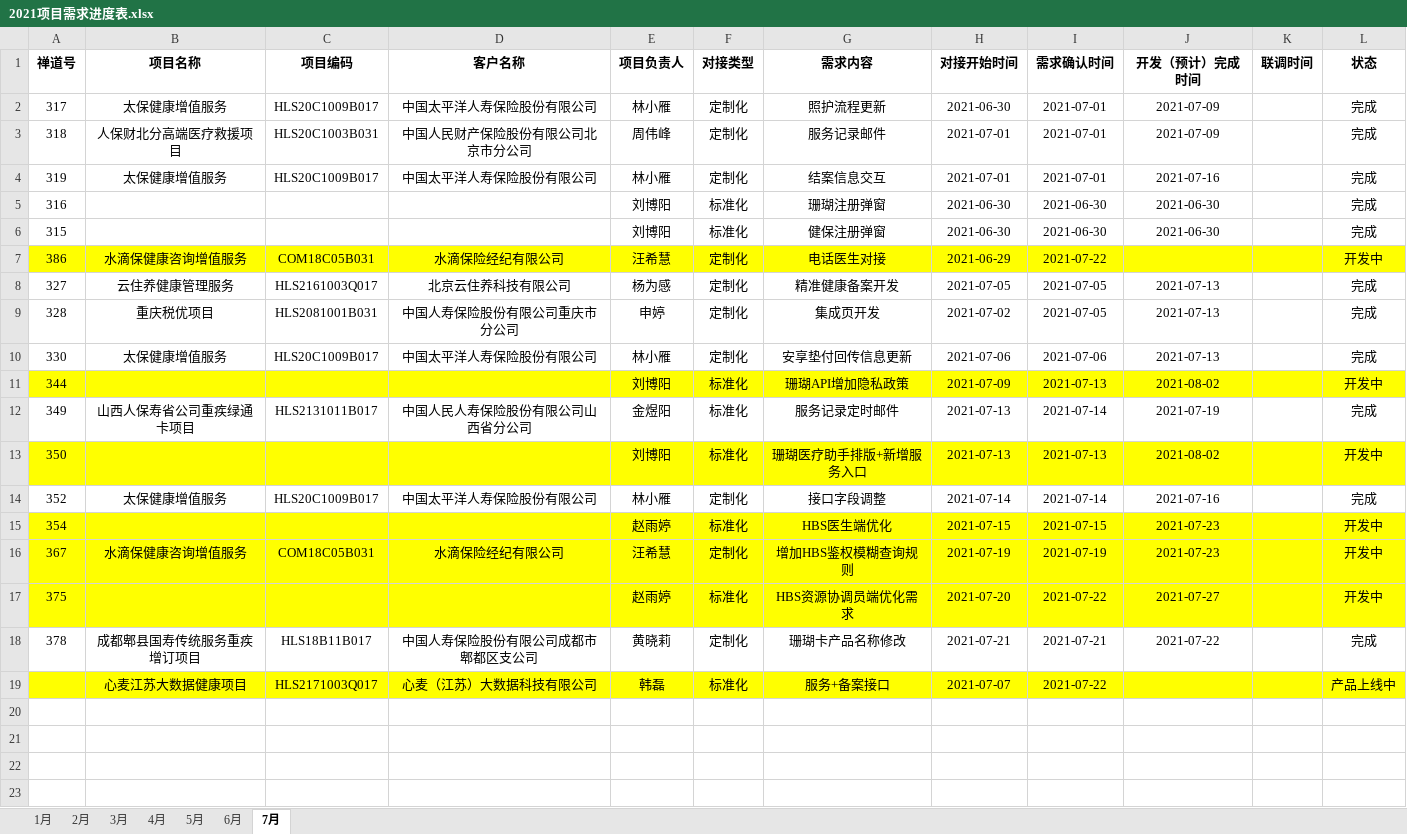
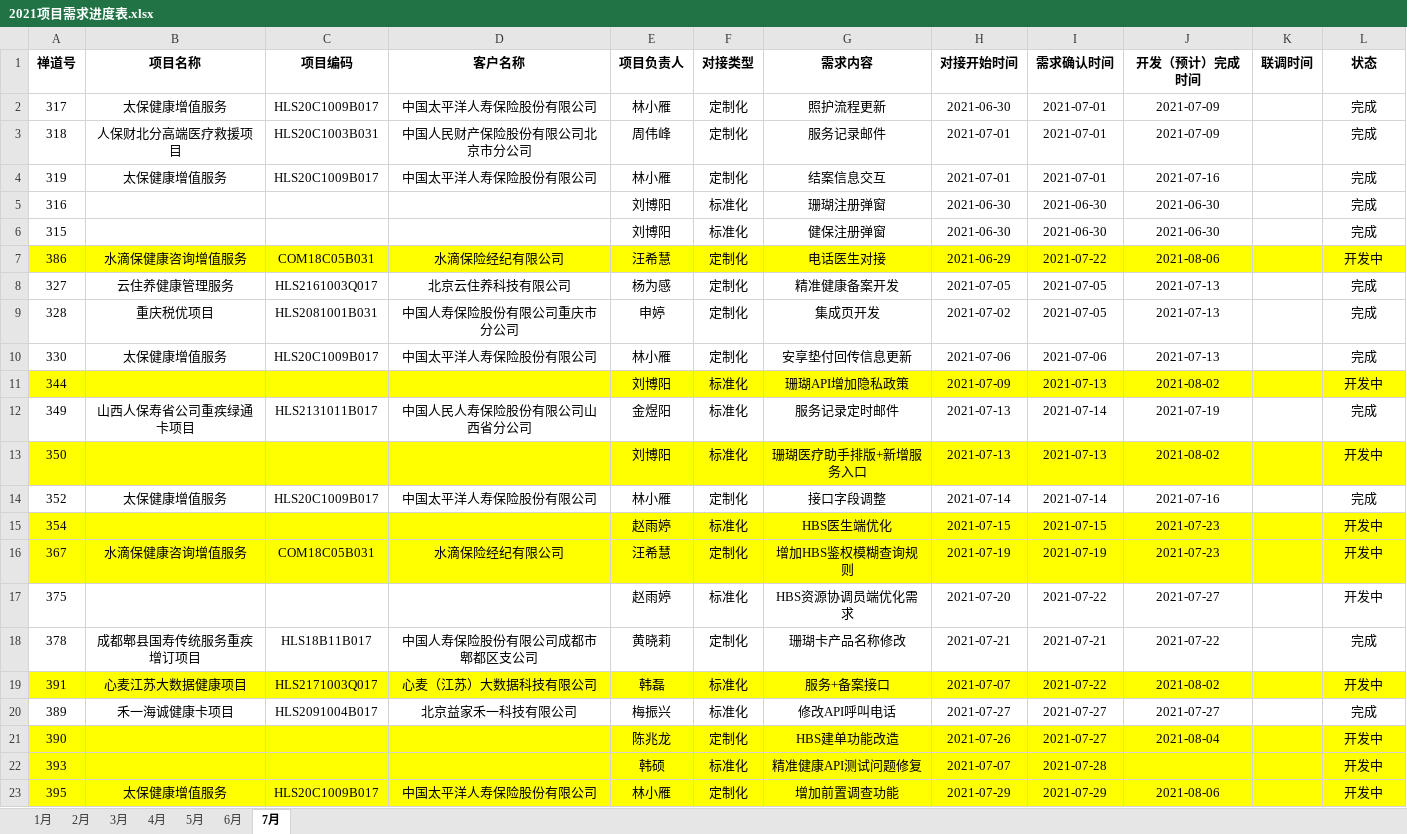
Before and after one commit to skywalkerqwer/Work_project1, an Excel workbook: 2021项目对接/2021项目需求进度表.xlsx, sheet 7月, drawn as a sheet; values as stored, in another font and other column widths than the file's, no borders; conditional formats not drawn; the diff names each change by its address in the sheet, - before the commit and + after, or states it on an @@ line.

```diff
--- a/2021项目对接/2021项目需求进度表.xlsx (sheet 7月)
+++ b/2021项目对接/2021项目需求进度表.xlsx (sheet 7月)
-J7 (开发（预计）完成时间): (empty)
+J7 (开发（预计）完成时间): 2021-08-06
-A17:L17 fill: #FFFF00
+A17:L17 fill: none
-A19 (禅道号): (empty)
+A19 (禅道号): 391
-J19 (开发（预计）完成时间): (empty)
+J19 (开发（预计）完成时间): 2021-08-02
-L19 (状态): 产品上线中
+L19 (状态): 开发中
+row 20: 389 | 禾一海诚健康卡项目 | HLS2091004B017 | 北京益家禾一科技有限公司 | 梅振兴 | 标准化 | 修改API呼叫电话 | 2021-07-27 | 2021-07-27 | 2021-07-27 |  | 完成
+row 21: 390 |  |  |  | 陈兆龙 | 定制化 | HBS建单功能改造 | 2021-07-26 | 2021-07-27 | 2021-08-04 |  | 开发中
+row 22: 393 |  |  |  | 韩硕 | 标准化 | 精准健康API测试问题修复 | 2021-07-07 | 2021-07-28 |  |  | 开发中
+row 23: 395 | 太保健康增值服务 | HLS20C1009B017 | 中国太平洋人寿保险股份有限公司 | 林小雁 | 定制化 | 增加前置调查功能 | 2021-07-29 | 2021-07-29 | 2021-08-06 |  | 开发中
```
Also changed, not shown: 16 other files.
